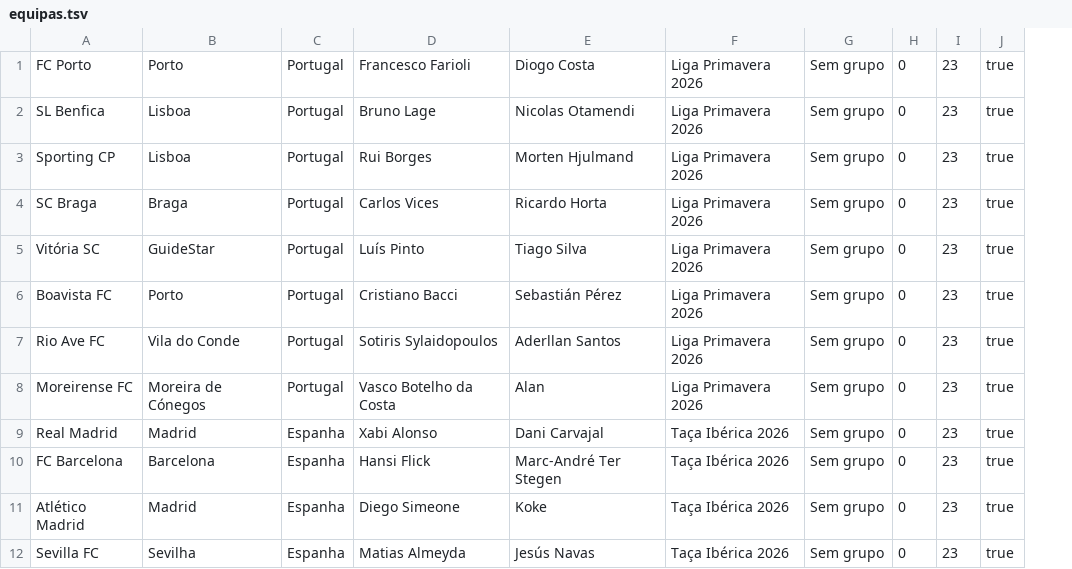
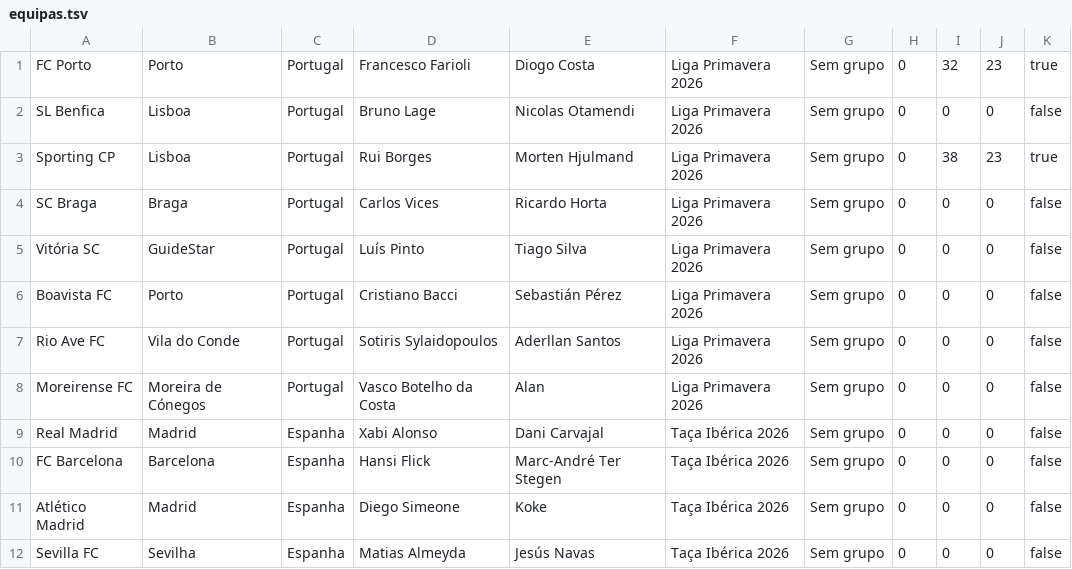
Before and after one commit to Dani-Ex/Projeto-ES_GestaoFutebol, a TSV file: data/equipas.tsv, drawn as a sheet; removed rows and columns are numbered as before the commit, all else as after; the diff names each change by its address in the sheet, - before the commit and + after, or states it on an @@ line.

Commit message:
Adiciona novos atributos de campeonato e ranking às classes Jogador e Equipa, implementa lógica de sincronização de estatísticas e atualiza a interface para suporte a pesquisa dinâmica de equipas - Finalização Inicial do Consulta Equipa

```diff
--- a/data/equipas.tsv
+++ b/data/equipas.tsv
-column I, rows 1-12: all 23
-column J, rows 1-12: all true
+column I, rows 1-12: 32 | 0 | 38 | 0 | 0 | 0 | 0 | 0 | 0 | 0 | 0 | 0
+column J, rows 1-12: 23 | 0 | 23 | 0 | 0 | 0 | 0 | 0 | 0 | 0 | 0 | 0
+column K, rows 1-12: true | false | true | false | false | false | false | false | false | false | false | false
```
Also changed, not shown: 8 other files.
